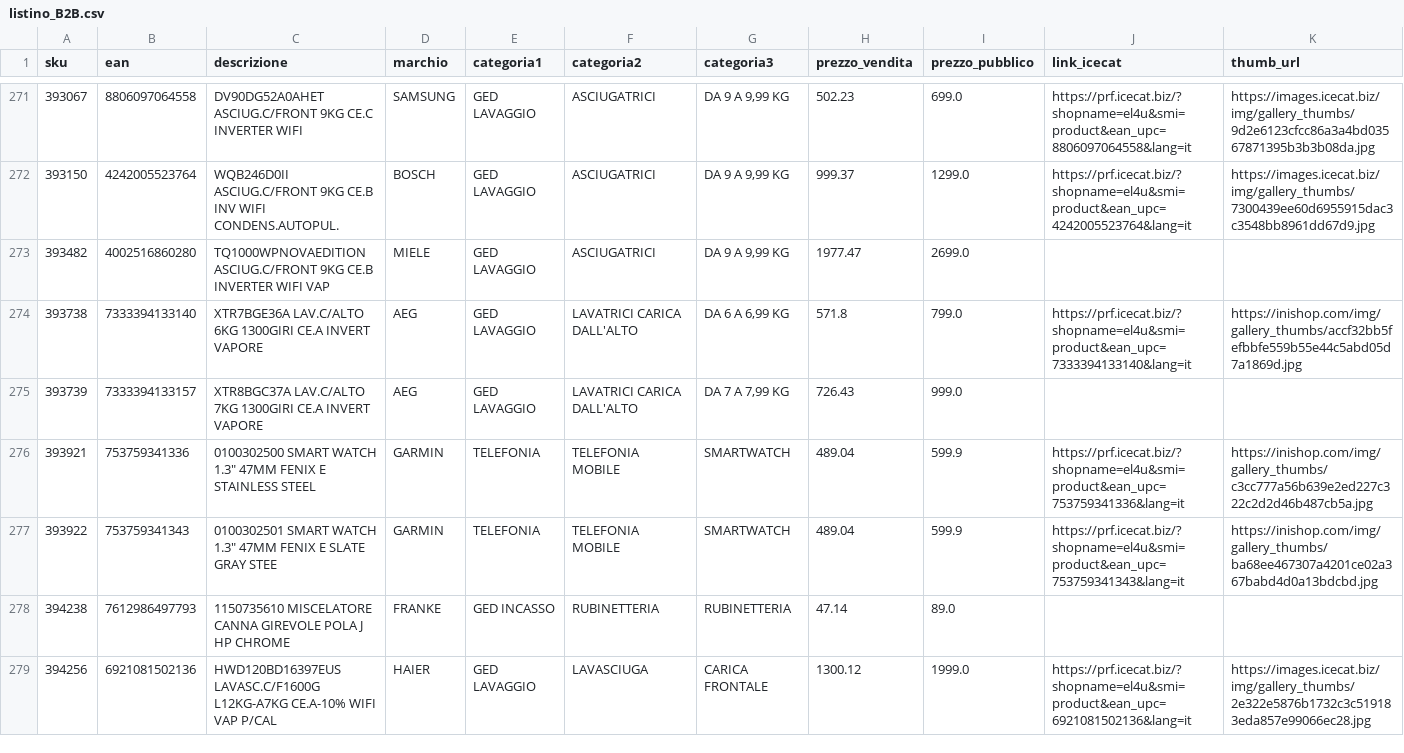
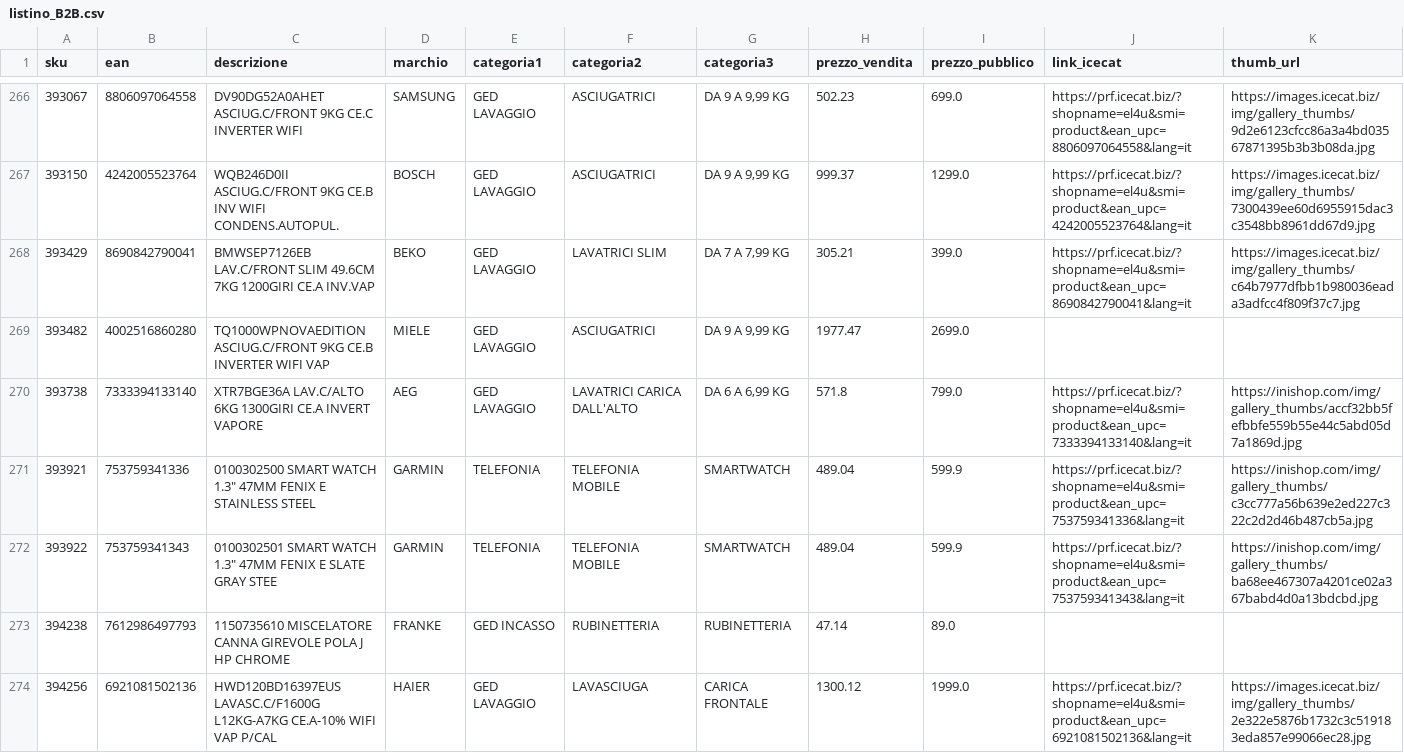
Before and after one commit to el4u-b2b/listino-b2b, a CSV file: listino_B2B.csv, drawn as a sheet; only a part is shown, gaps mark what is left out; removed rows and columns are numbered as before the commit, all else as after; rows hold the shown columns only; the diff covers the shown part only; the diff names each change by its address in the sheet, - before the commit and + after, or states it on an @@ line.

```diff
--- a/listino_B2B.csv
+++ b/listino_B2B.csv
+row 268: 393429 | 8690842790041 | BMWSEP7126EB LAV.C/FRONT SLIM 49.6CM 7KG 1200GIRI CE.A INV.VAP | BEKO | GED LAVAGGIO | LAVATRICI SLIM | DA 7 A 7,99 KG | 305.21 | 399.0 | https://prf.icecat.biz/?shopname=el4u&smi=product&ean_upc=8690842790041&lang=it | https://images.icecat.biz/img/gallery_thumbs/c64b7977dfbb1b980036eada3adfcc4f809f37c7.jpg
-row 275: 393739 | 7333394133157 | XTR8BGC37A LAV.C/ALTO 7KG 1300GIRI CE.A INVERT VAPORE | AEG | GED LAVAGGIO | LAVATRICI CARICA DALL'ALTO | DA 7 A 7,99 KG | 726.43 | 999.0
```
Also changed, not shown: 5 added rows, 9 removed rows and 2 edited cells elsewhere in this file, 1 other file.
